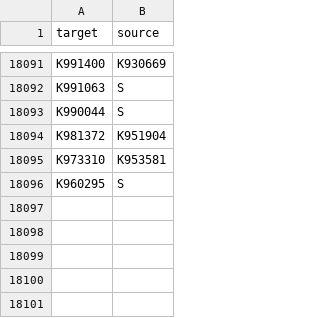
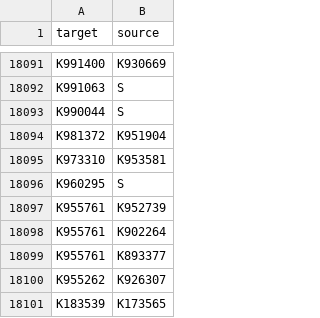
Before and after one commit to wcedmisten/510k.fyi, a CSV file: manually_added_links.csv, drawn as a sheet; only a part is shown, gaps mark what is left out; the diff names each change by its address in the sheet, - before the commit and + after, or states it on an @@ line.

```diff
--- a/manually_added_links.csv
+++ b/manually_added_links.csv
+row 18097: K955761 | K952739
+row 18098: K955761 | K902264
+row 18099: K955761 | K893377
+row 18100: K955262 | K926307
+row 18101: K183539 | K173565
```
Also changed, not shown: manually_added_links_new.csv.
